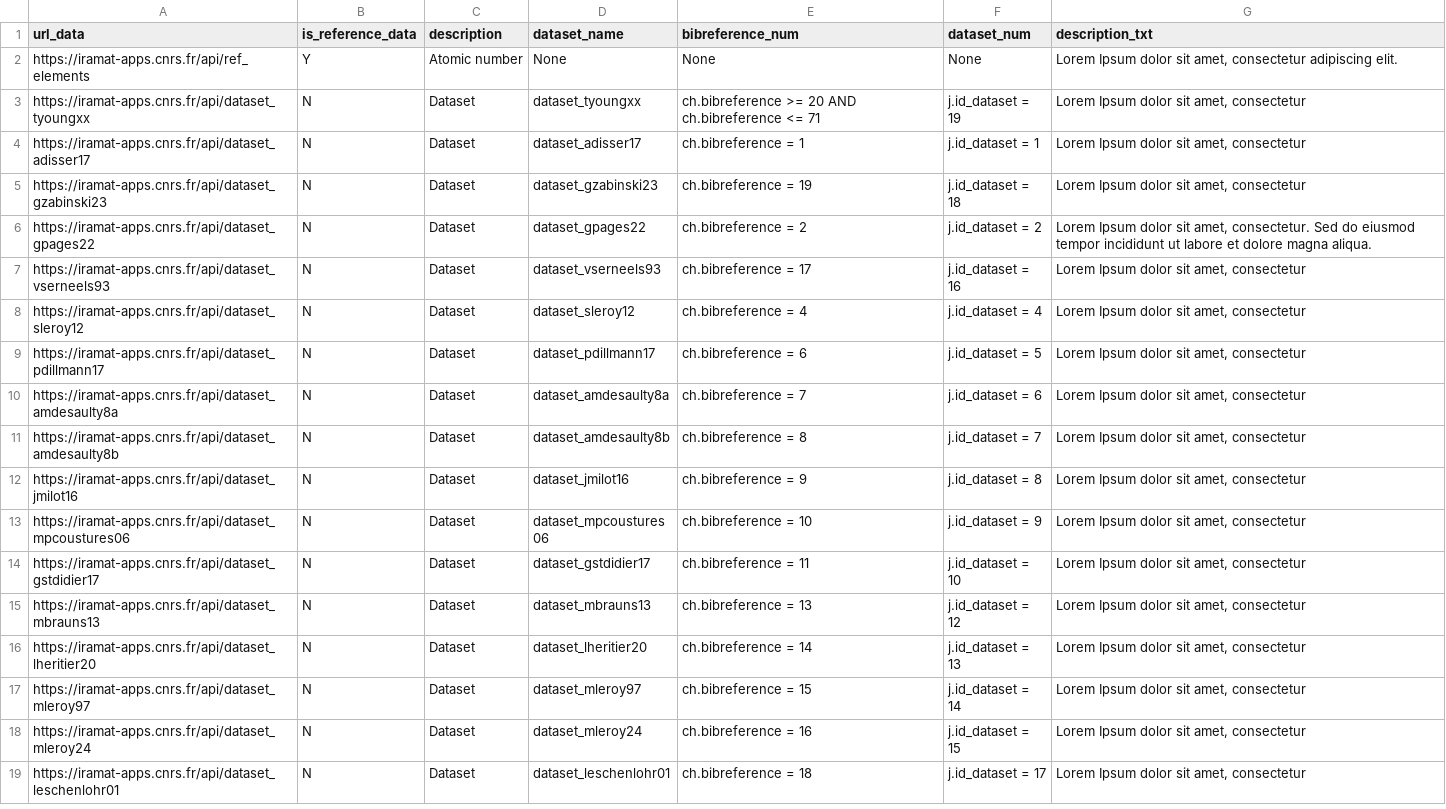
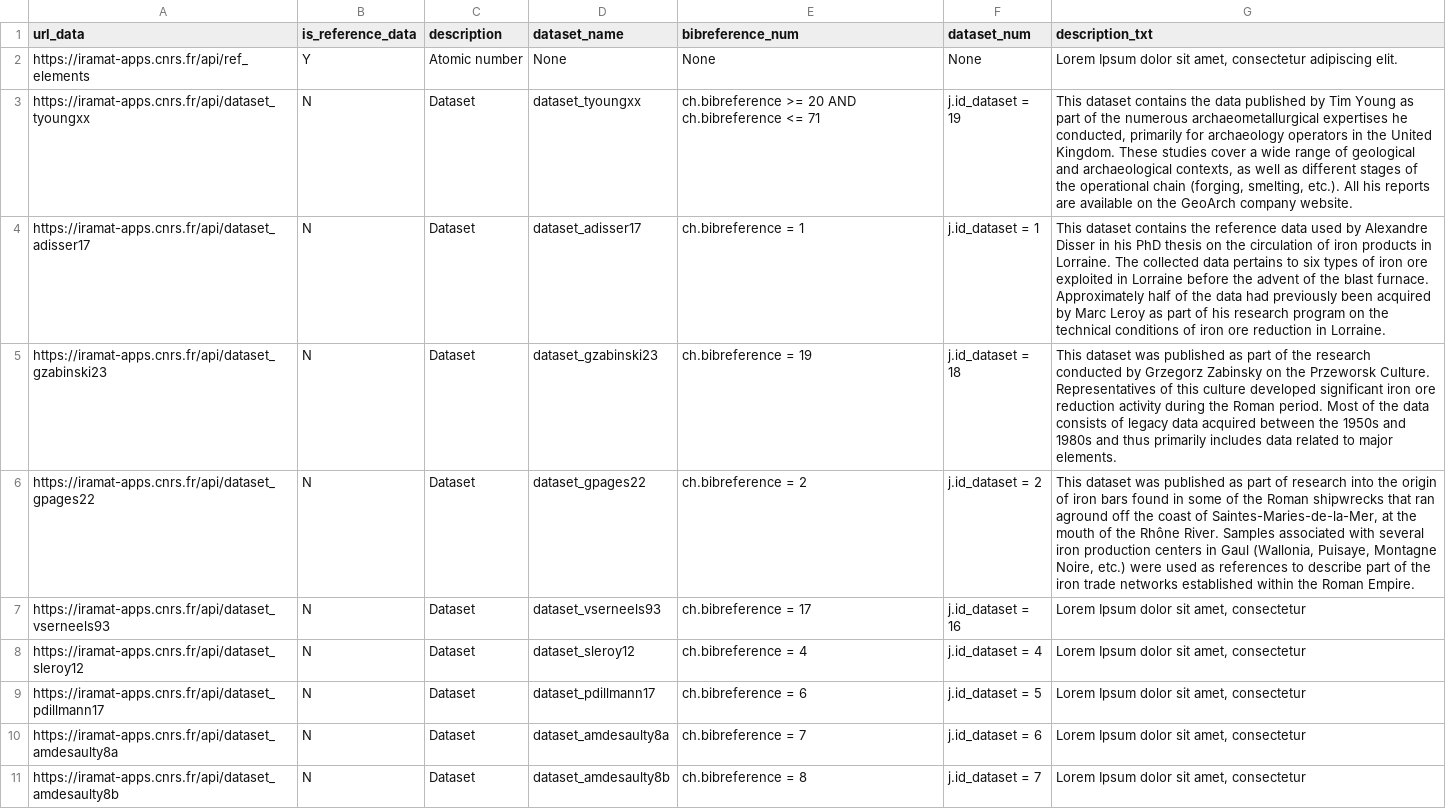
Before and after one commit to iramat/chips, a TSV file: static/data/urls_data.tsv, drawn as a sheet; only a part is shown; the shorter side is filled out with more unchanged rows.

Commit message:
Update urls_data.tsv

```diff
--- a/static/data/urls_data.tsv
+++ b/static/data/urls_data.tsv
@@ -2,6 +2,6 @@ url_data	is_reference_data	description	dataset_name	bibreference_num	dataset_num
 https://iramat-apps.cnrs.fr/api/ref_elements	Y	Atomic number	None	None	None	Lorem Ipsum dolor sit amet, consectetur adipiscing elit.
-https://iramat-apps.cnrs.fr/api/dataset_tyoungxx	N	Dataset	dataset_tyoungxx	ch.bibreference >= 20 AND ch.bibreference <= 71	j.id_dataset = 19	Lorem Ipsum dolor sit amet, consectetur
-https://iramat-apps.cnrs.fr/api/dataset_adisser17	N	Dataset	dataset_adisser17	ch.bibreference = 1	j.id_dataset = 1	Lorem Ipsum dolor sit amet, consectetur
-https://iramat-apps.cnrs.fr/api/dataset_gzabinski23	N	Dataset	dataset_gzabinski23	ch.bibreference = 19	j.id_dataset = 18	Lorem Ipsum dolor sit amet, consectetur
-https://iramat-apps.cnrs.fr/api/dataset_gpages22	N	Dataset	dataset_gpages22	ch.bibreference = 2	j.id_dataset = 2	Lorem Ipsum dolor sit amet, consectetur. Sed do eiusmod tempor incididunt ut labore et dolore magna aliqua.
+https://iramat-apps.cnrs.fr/api/dataset_tyoungxx	N	Dataset	dataset_tyoungxx	ch.bibreference >= 20 AND ch.bibreference <= 71	j.id_dataset = 19	This dataset contains the data published by Tim Young as part of the numerous archaeometallurgical expertises he conducted, primarily for archaeology operators in the United Kingdom. These studies cover a wide range of geological and archaeological contexts, as well as different stages of the operational chain (forging, smelting, etc.). All his reports are available on the GeoArch company website.
+https://iramat-apps.cnrs.fr/api/dataset_adisser17	N	Dataset	dataset_adisser17	ch.bibreference = 1	j.id_dataset = 1	This dataset contains the reference data used by Alexandre Disser in his PhD thesis on the circulation of iron products in Lorraine. The collected data pertains to six types of iron ore exploited in Lorraine before the advent of the blast furnace. Approximately half of the data had previously been acquired by Marc Leroy as part of his research program on the technical conditions of iron ore reduction in Lorraine.
+https://iramat-apps.cnrs.fr/api/dataset_gzabinski23	N	Dataset	dataset_gzabinski23	ch.bibreference = 19	j.id_dataset = 18	This dataset was published as part of the research conducted by Grzegorz Zabinsky on the Przeworsk Culture. Representatives of this culture developed significant iron ore reduction activity during the Roman period. Most of the data consists of legacy data acquired between the 1950s and 1980s and thus primarily includes data related to major elements.
+https://iramat-apps.cnrs.fr/api/dataset_gpages22	N	Dataset	dataset_gpages22	ch.bibreference = 2	j.id_dataset = 2	This dataset was published as part of research into the origin of iron bars found in some of the Roman shipwrecks that ran aground off the coast of Saintes-Maries-de-la-Mer, at the mouth of the Rhône River. Samples associated with several iron production centers in Gaul (Wallonia, Puisaye, Montagne Noire, etc.) were used as references to describe part of the iron trade networks established within the Roman Empire.
 https://iramat-apps.cnrs.fr/api/dataset_vserneels93	N	Dataset	dataset_vserneels93	ch.bibreference = 17	j.id_dataset = 16	Lorem Ipsum dolor sit amet, consectetur
```
